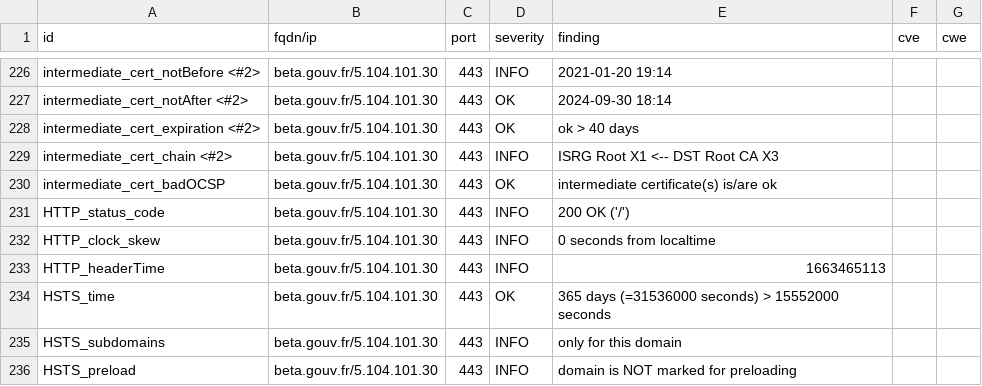
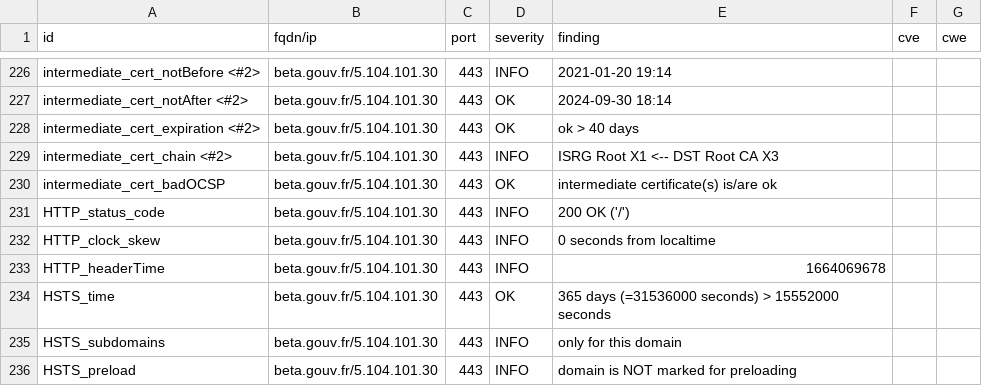
Before and after one commit to villesinternet/dashlord-collectivites, a CSV file: results/aHR0cHM6Ly9iZXRhLmdvdXYuZnI=/testssl.csv, drawn as a sheet; only a part is shown, gaps mark what is left out; the diff covers the shown part only.

```diff
--- a/results/aHR0cHM6Ly9iZXRhLmdvdXYuZnI=/testssl.csv
+++ b/results/aHR0cHM6Ly9iZXRhLmdvdXYuZnI=/testssl.csv
@@ -232,3 +232,3 @@
 "HTTP_clock_skew","beta.gouv.fr/5.104.101.30","443","INFO","0 seconds from localtime","",""
-"HTTP_headerTime","beta.gouv.fr/5.104.101.30","443","INFO","1663465113","",""
+"HTTP_headerTime","beta.gouv.fr/5.104.101.30","443","INFO","1664069678","",""
 "HSTS_time","beta.gouv.fr/5.104.101.30","443","OK","365 days (=31536000 seconds) > 15552000 seconds","",""
```
Also changed, not shown: 5 edited cells elsewhere in this file, 14 other files.
